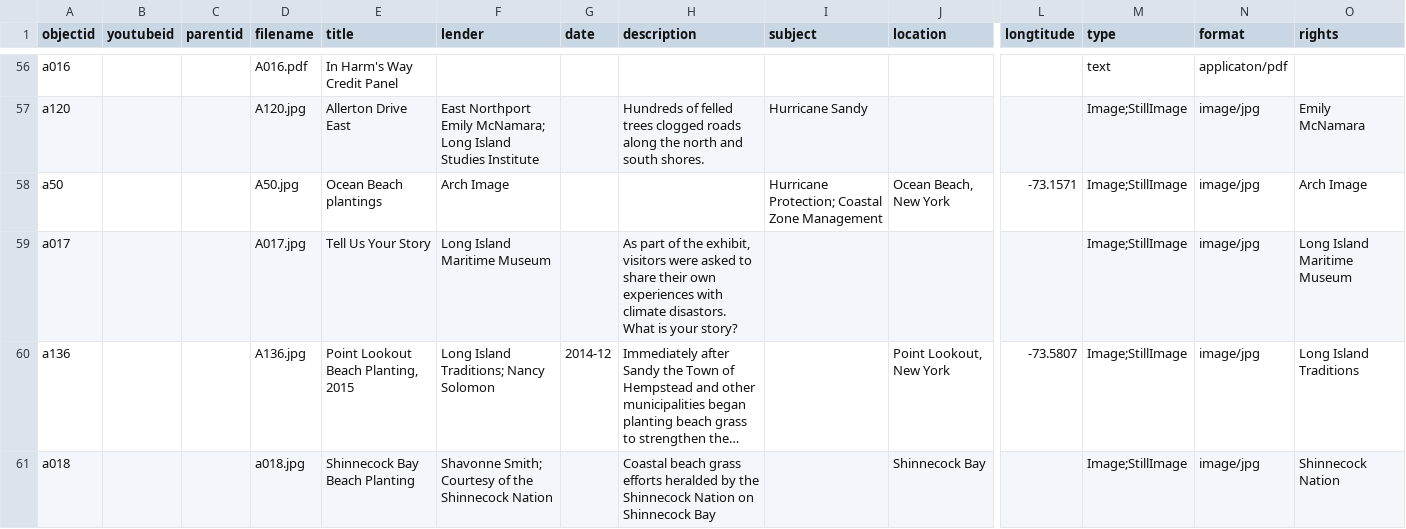
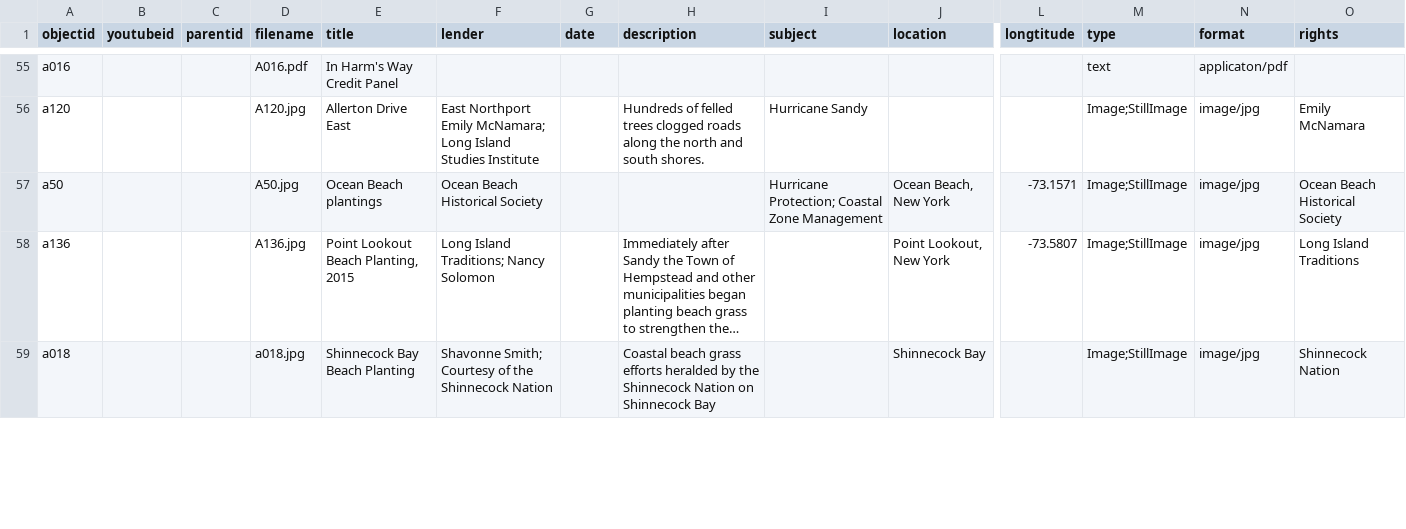
Before and after one commit to heidi-y/harmswayexhibit, a CSV file: _data/HarmsWay_METADATA.csv, drawn as a sheet; only a part is shown, gaps mark what is left out; long unchanged cells end in …; removed rows and columns are numbered as before the commit, all else as after; rows hold the shown columns only; the diff covers the shown part only; the diff names each change by its address in the sheet, - before the commit and + after, or states it on an @@ line.

```diff
--- a/_data/HarmsWay_METADATA.csv
+++ b/_data/HarmsWay_METADATA.csv
-F57 (lender): Arch Image
+F57 (lender): Ocean Beach Historical Society
-O57 (rights): Arch Image
+O57 (rights): Ocean Beach Historical Society
-row 59: a017 |  |  | A017.jpg | Tell Us Your Story | Long Island Maritime Museum |  | As part of the exhibit, visitors were asked to share their own experiences with climate disastors. What is your story? |  |  |  | Image;StillImage | image/jpg | Long Island Maritime Museum
-G58 (date): 2014-12
+G58 (date): (empty)
```
Also changed, not shown: 1 removed row and 59 edited cells elsewhere in this file.
